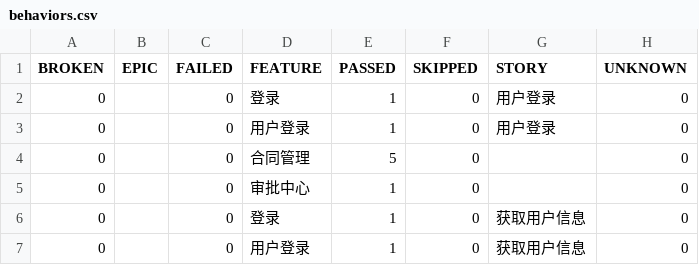
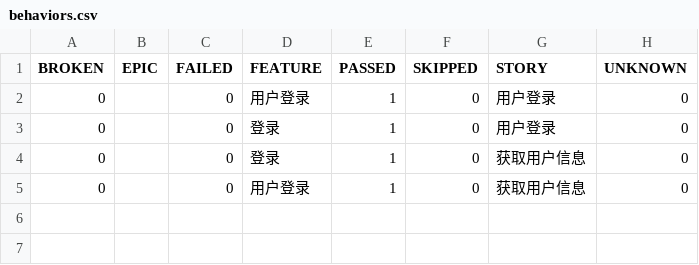
Before and after one commit to li-mo12/me.github.io, a CSV file: report/data/behaviors.csv, drawn as a sheet.

```diff
--- a/report/data/behaviors.csv
+++ b/report/data/behaviors.csv
@@ -1,6 +1,4 @@
 "BROKEN","EPIC","FAILED","FEATURE","PASSED","SKIPPED","STORY","UNKNOWN"
+"0","","0","用户登录","1","0","用户登录","0"
 "0","","0","登录","1","0","用户登录","0"
-"0","","0","用户登录","1","0","用户登录","0"
-"0","","0","合同管理","5","0","","0"
-"0","","0","审批中心","1","0","","0"
 "0","","0","登录","1","0","获取用户信息","0"
```
Also changed, not shown: report/data/suites.csv, 26 other files.
